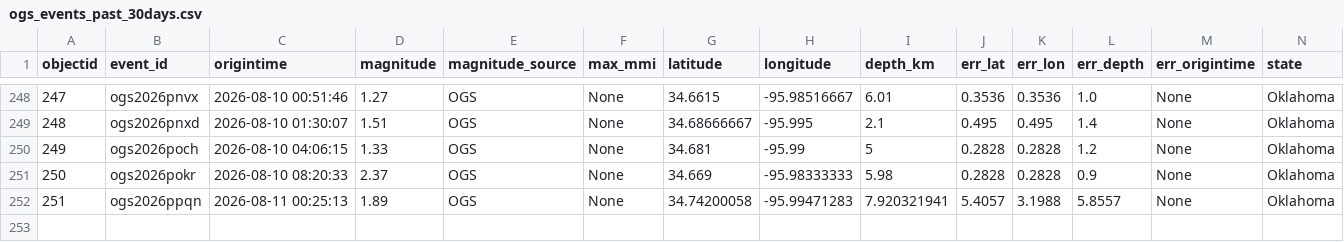
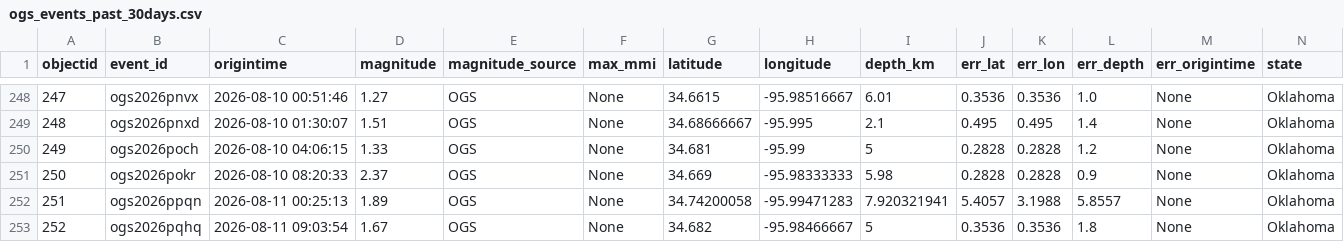
Before and after one commit to Hy-X/OGS_Catalog_Update, a CSV file: ogs_events_past_30days.csv, drawn as a sheet; only a part is shown, gaps mark what is left out; rows hold the shown columns only; the diff names each change by its address in the sheet, - before the commit and + after, or states it on an @@ line.

```diff
--- a/ogs_events_past_30days.csv
+++ b/ogs_events_past_30days.csv
+row 253: 252 | ogs2026pqhq | 2026-08-11 09:03:54 | 1.67 | OGS | None | 34.682 | -95.98466667 | 5 | 0.3536 | 0.3536 | 1.8 | None | Oklahoma
```
Also changed, not shown: ogs_events_past_1days.csv, ogs_events_past_7days.csv, 1 other file.
